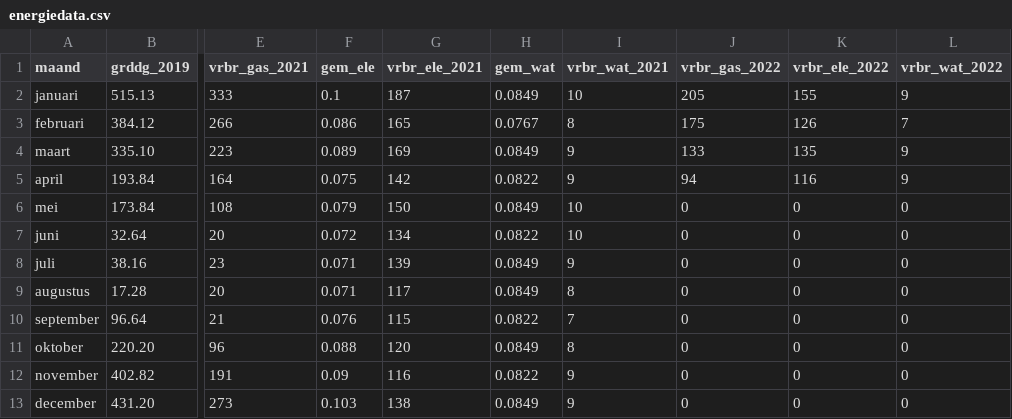
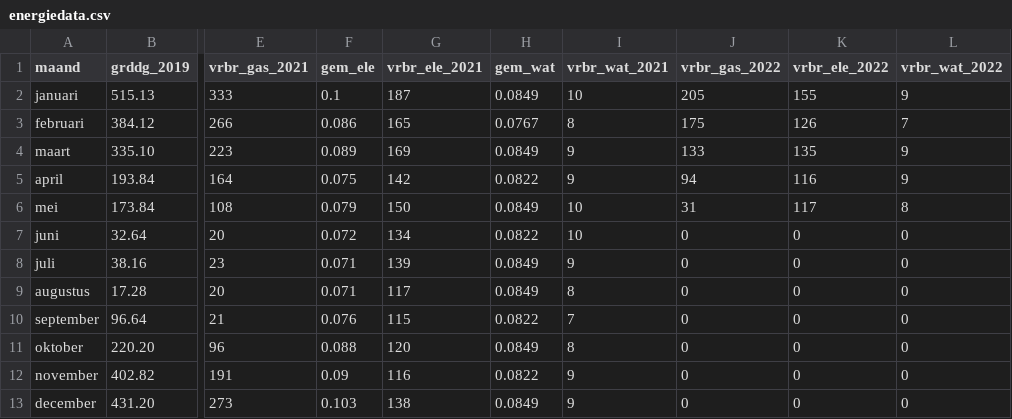
Before and after one commit to jonakeys/energieverbruik, a CSV file: energiedata.csv, drawn as a sheet; only a part is shown, gaps mark what is left out; the diff names each change by its address in the sheet, - before the commit and + after, or states it on an @@ line.

Commit message:
Updated data

```diff
--- a/energiedata.csv
+++ b/energiedata.csv
-J6 (vrbr_gas_2022): 0
+J6 (vrbr_gas_2022): 31
-K6 (vrbr_ele_2022): 0
+K6 (vrbr_ele_2022): 117
-L6 (vrbr_wat_2022): 0
+L6 (vrbr_wat_2022): 8
```
Also changed, not shown: 1 other file.
